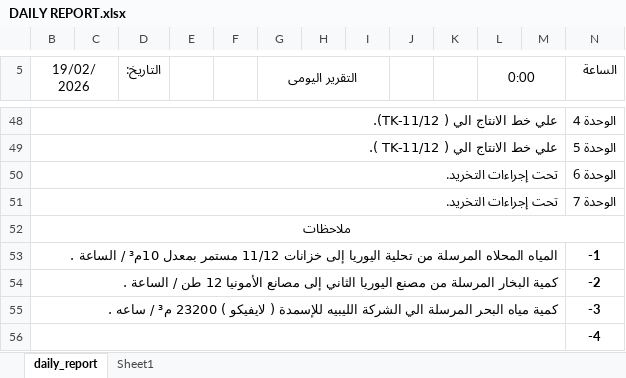
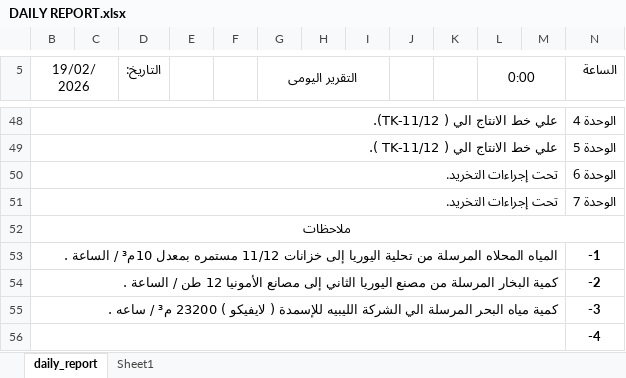
Before and after one commit to legacy7yt/backup, an Excel workbook: DAILY REPORT.xlsx, sheet daily_report, drawn as a sheet; only a part is shown, gaps mark what is left out; values as stored, in another font and other column widths than the file's, no borders; charts and pictures not drawn; the diff names each change by its address in the sheet, - before the commit and + after, or states it on an @@ line.

Commit message:
Auto update

```diff
--- a/DAILY REPORT.xlsx (sheet daily_report)
+++ b/DAILY REPORT.xlsx (sheet daily_report)
-B53 (19/02/2026): …خزانات 11/12 مستمر بمعدل 10م³…
+B53 (19/02/2026): …خزانات 11/12 مستمره بمعدل 10م³…
```
